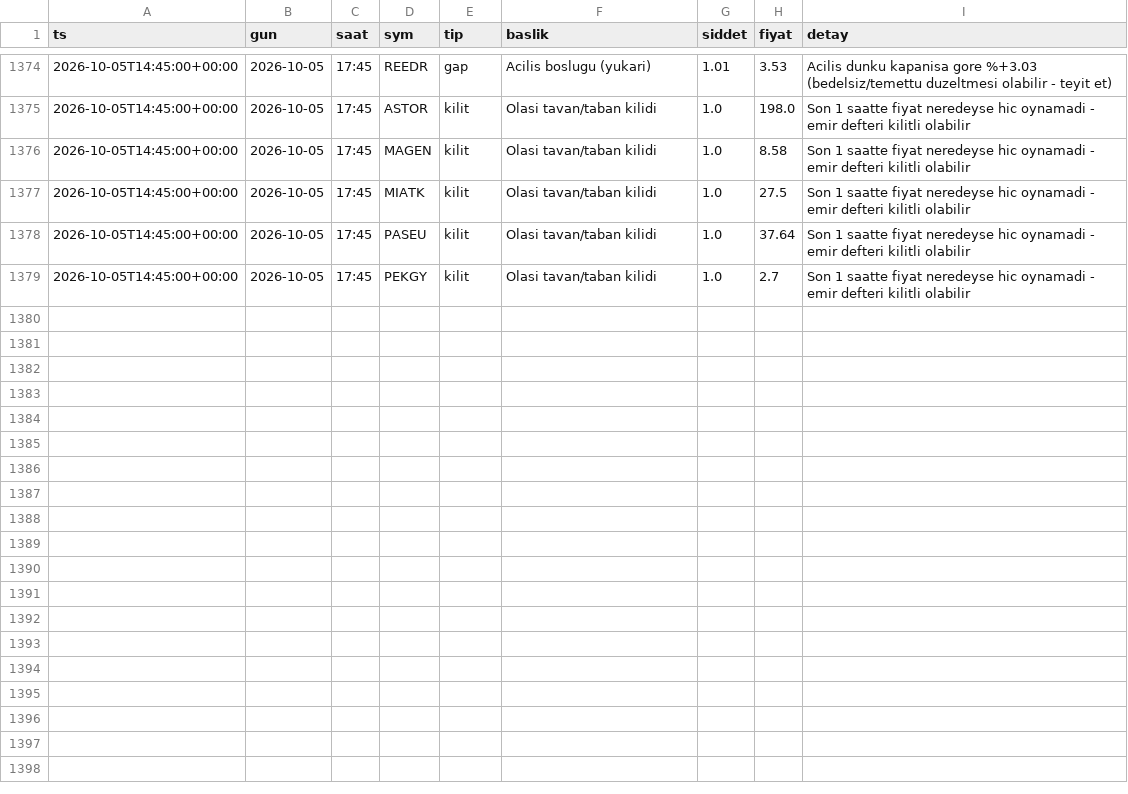
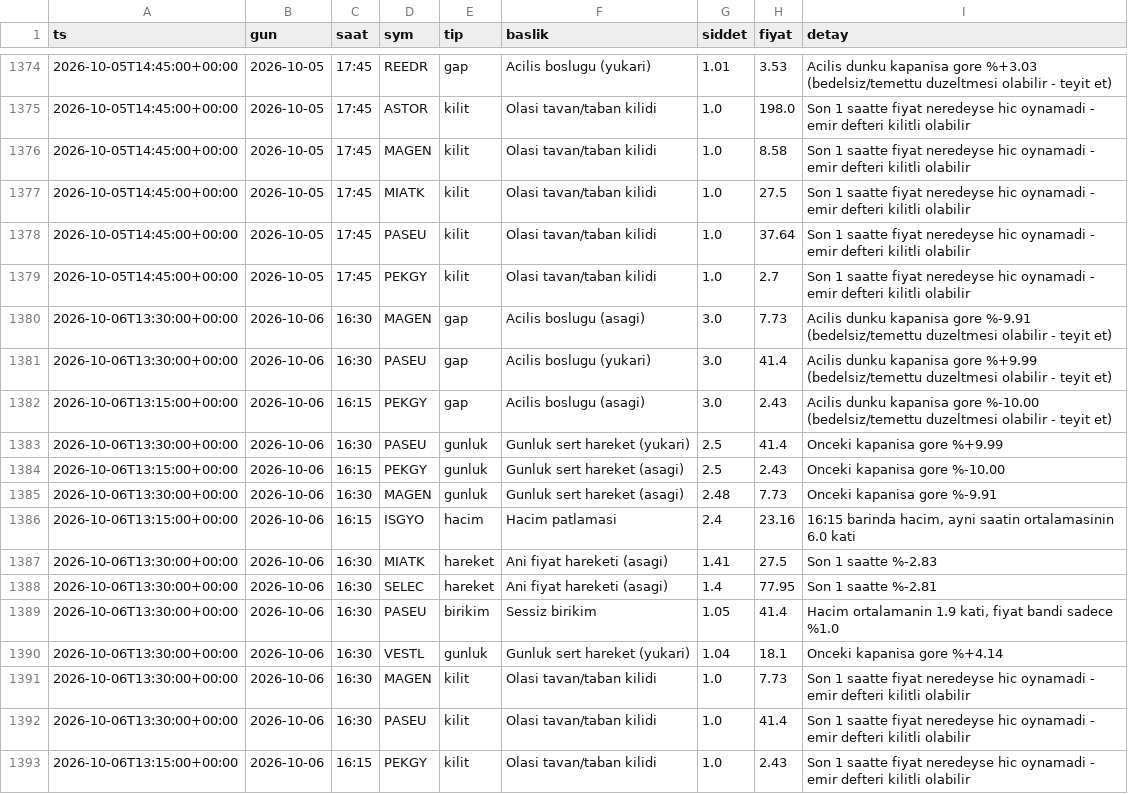
Before and after one commit to Mert04260/bist-radar, a CSV file: canli-izleme/anomali_arsiv.csv, drawn as a sheet; only a part is shown, gaps mark what is left out.

```diff
--- a/canli-izleme/anomali_arsiv.csv
+++ b/canli-izleme/anomali_arsiv.csv
@@ -1379 +1379,15 @@ ts,gun,saat,sym,tip,baslik,siddet,fiyat,detay
 2026-10-05T14:45:00+00:00,2026-10-05,17:45,PEKGY,kilit,Olasi tavan/taban kilidi,1.0,2.7,Son 1 saatte fiyat neredeyse hic oynamadi - emir defteri kilitli olabilir
+2026-10-06T13:30:00+00:00,2026-10-06,16:30,MAGEN,gap,Acilis boslugu (asagi),3.0,7.73,Acilis dunku kapanisa gore %-9.91 (bedelsiz/temettu duzeltmesi olabilir - teyit et)
+2026-10-06T13:30:00+00:00,2026-10-06,16:30,PASEU,gap,Acilis boslugu (yukari),3.0,41.4,Acilis dunku kapanisa gore %+9.99 (bedelsiz/temettu duzeltmesi olabilir - teyit et)
+2026-10-06T13:15:00+00:00,2026-10-06,16:15,PEKGY,gap,Acilis boslugu (asagi),3.0,2.43,Acilis dunku kapanisa gore %-10.00 (bedelsiz/temettu duzeltmesi olabilir - teyit et)
+2026-10-06T13:30:00+00:00,2026-10-06,16:30,PASEU,gunluk,Gunluk sert hareket (yukari),2.5,41.4,Onceki kapanisa gore %+9.99
+2026-10-06T13:15:00+00:00,2026-10-06,16:15,PEKGY,gunluk,Gunluk sert hareket (asagi),2.5,2.43,Onceki kapanisa gore %-10.00
+2026-10-06T13:30:00+00:00,2026-10-06,16:30,MAGEN,gunluk,Gunluk sert hareket (asagi),2.48,7.73,Onceki kapanisa gore %-9.91
+2026-10-06T13:15:00+00:00,2026-10-06,16:15,ISGYO,hacim,Hacim patlamasi,2.4,23.16,"16:15 barinda hacim, ayni saatin ortalamasinin 6.0 kati"
+2026-10-06T13:30:00+00:00,2026-10-06,16:30,MIATK,hareket,Ani fiyat hareketi (asagi),1.41,27.5,Son 1 saatte %-2.83
+2026-10-06T13:30:00+00:00,2026-10-06,16:30,SELEC,hareket,Ani fiyat hareketi (asagi),1.4,77.95,Son 1 saatte %-2.81
+2026-10-06T13:30:00+00:00,2026-10-06,16:30,PASEU,birikim,Sessiz birikim,1.05,41.4,"Hacim ortalamanin 1.9 kati, fiyat bandi sadece %1.0"
+2026-10-06T13:30:00+00:00,2026-10-06,16:30,VESTL,gunluk,Gunluk sert hareket (yukari),1.04,18.1,Onceki kapanisa gore %+4.14
+2026-10-06T13:30:00+00:00,2026-10-06,16:30,MAGEN,kilit,Olasi tavan/taban kilidi,1.0,7.73,Son 1 saatte fiyat neredeyse hic oynamadi - emir defteri kilitli olabilir
+2026-10-06T13:30:00+00:00,2026-10-06,16:30,PASEU,kilit,Olasi tavan/taban kilidi,1.0,41.4,Son 1 saatte fiyat neredeyse hic oynamadi - emir defteri kilitli olabilir
+2026-10-06T13:15:00+00:00,2026-10-06,16:15,PEKGY,kilit,Olasi tavan/taban kilidi,1.0,2.43,Son 1 saatte fiyat neredeyse hic oynamadi - emir defteri kilitli olabilir
```
Also changed, not shown: 2 other files.
